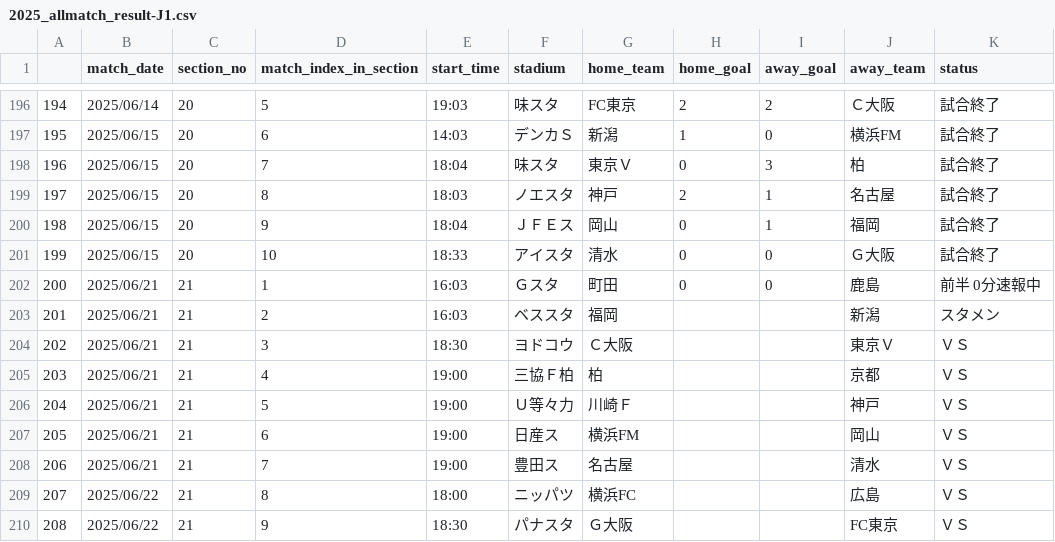
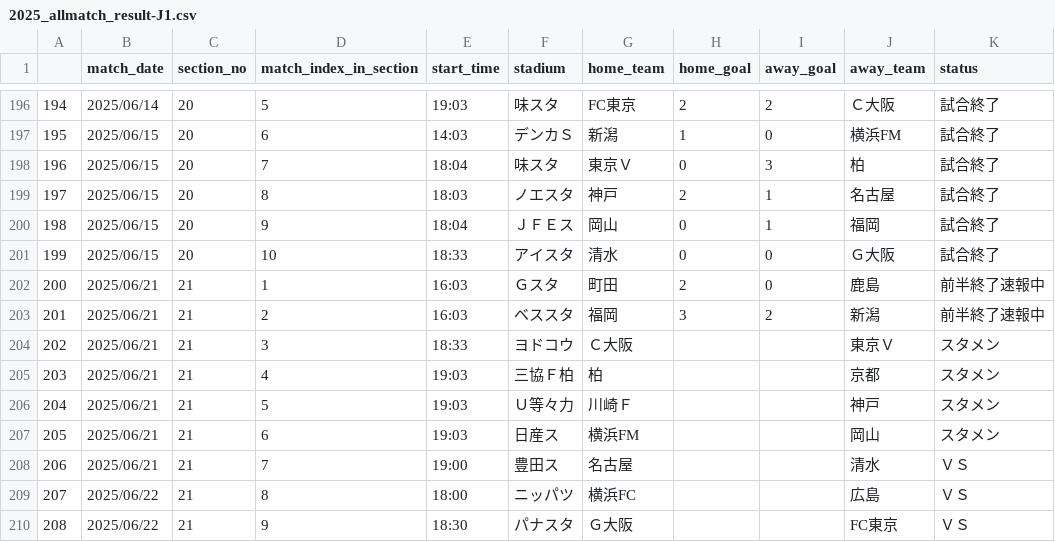
Before and after one commit to mokekuma-git/JLeague_Matches-Bar_Graph, a CSV file: docs/csv/2025_allmatch_result-J1.csv, drawn as a sheet; only a part is shown, gaps mark what is left out.

```diff
--- a/docs/csv/2025_allmatch_result-J1.csv
+++ b/docs/csv/2025_allmatch_result-J1.csv
@@ -201,8 +201,8 @@
 199,2025/06/15,20,10,18:33,アイスタ,清水,0,0,Ｇ大阪,試合終了
-200,2025/06/21,21,1,16:03,Ｇスタ,町田,0,0,鹿島,前半 0分速報中
-201,2025/06/21,21,2,16:03,ベススタ,福岡,,,新潟,スタメン
-202,2025/06/21,21,3,18:30,ヨドコウ,Ｃ大阪,,,東京Ｖ,ＶＳ
-203,2025/06/21,21,4,19:00,三協Ｆ柏,柏,,,京都,ＶＳ
-204,2025/06/21,21,5,19:00,Ｕ等々力,川崎Ｆ,,,神戸,ＶＳ
-205,2025/06/21,21,6,19:00,日産ス,横浜FM,,,岡山,ＶＳ
+200,2025/06/21,21,1,16:03,Ｇスタ,町田,2,0,鹿島,前半終了速報中
+201,2025/06/21,21,2,16:03,ベススタ,福岡,3,2,新潟,前半終了速報中
+202,2025/06/21,21,3,18:33,ヨドコウ,Ｃ大阪,,,東京Ｖ,スタメン
+203,2025/06/21,21,4,19:03,三協Ｆ柏,柏,,,京都,スタメン
+204,2025/06/21,21,5,19:03,Ｕ等々力,川崎Ｆ,,,神戸,スタメン
+205,2025/06/21,21,6,19:03,日産ス,横浜FM,,,岡山,スタメン
 206,2025/06/21,21,7,19:00,豊田ス,名古屋,,,清水,ＶＳ
```
Also changed, not shown: docs/csv/2025_allmatch_result-J2.csv, docs/csv/csv_timestamp.csv.
